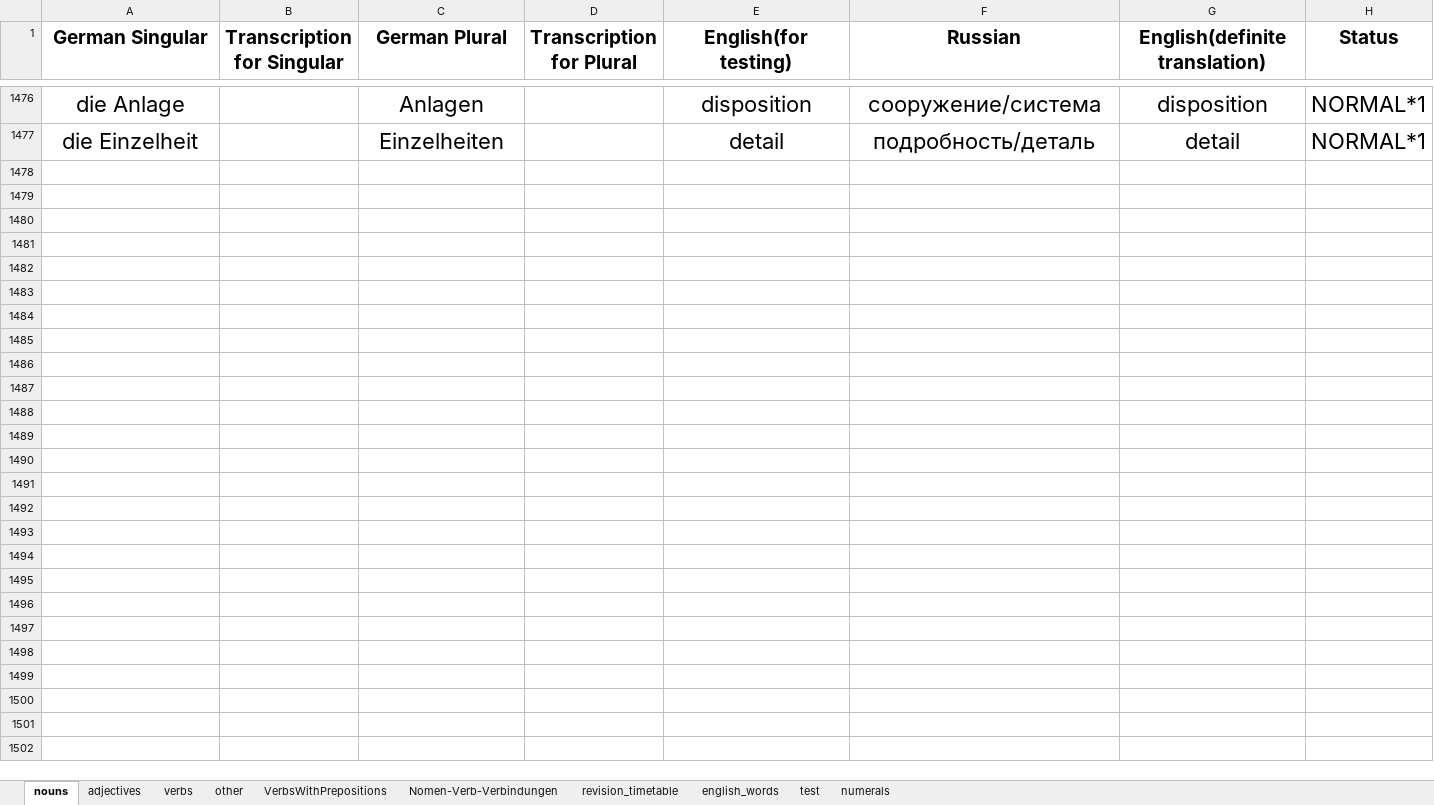
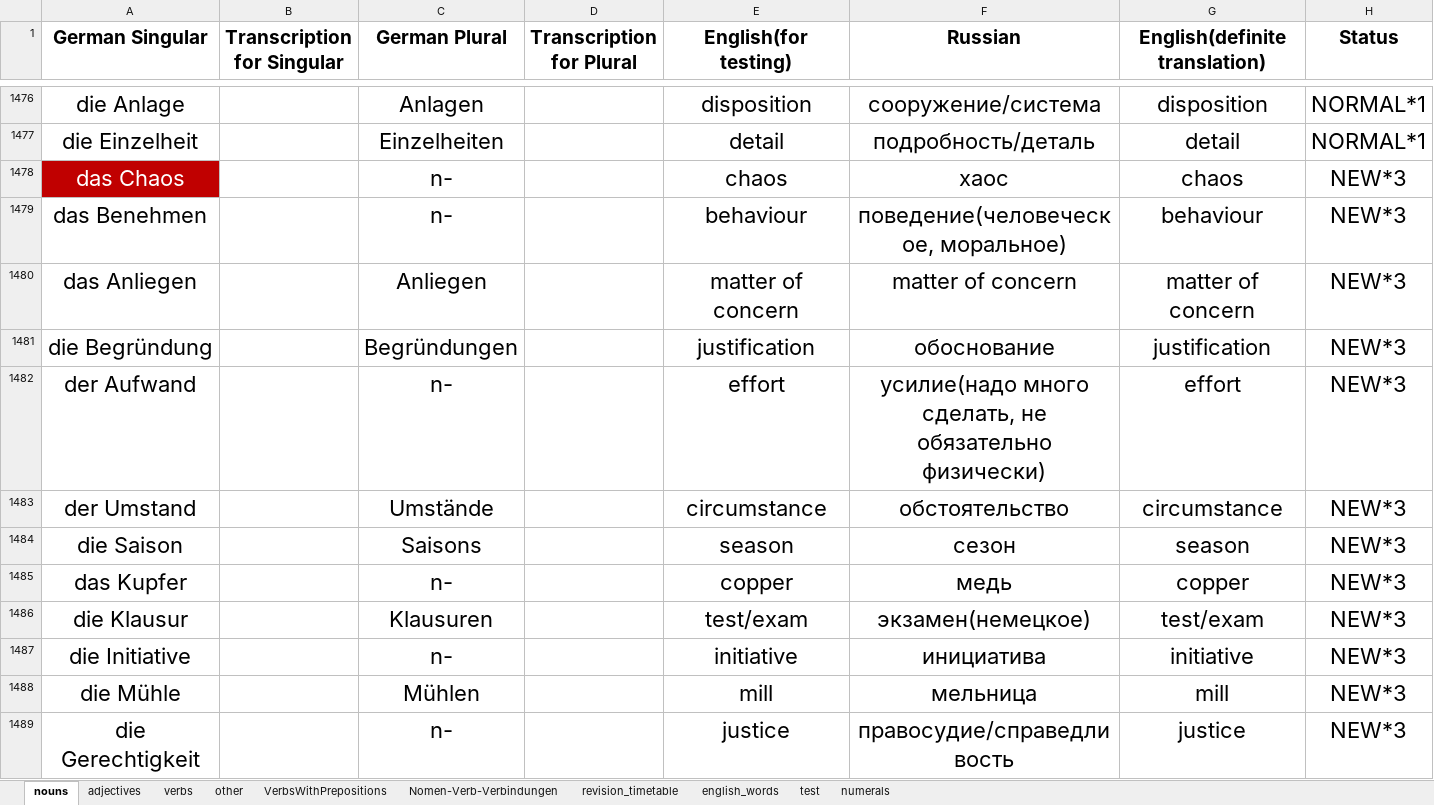
Before and after one commit to pronamka/dictation_manager, an Excel workbook: vocabulary.xlsx, sheet nouns, drawn as a sheet; only a part is shown, gaps mark what is left out; values as stored, in another font and other column widths than the file's, no borders; the diff covers the shown part only; the diff names each change by its address in the sheet, - before the commit and + after, or states it on an @@ line.

```diff
--- a/vocabulary.xlsx (sheet nouns)
+++ b/vocabulary.xlsx (sheet nouns)
+row 1478: das Chaos |  | n- |  | chaos | хаос | chaos | NEW*3
+row 1479: das Benehmen |  | n- |  | behaviour | поведение(человеческое, моральное) | behaviour | NEW*3
+row 1480: das Anliegen |  | Anliegen |  | matter of concern | matter of concern | matter of concern | NEW*3
+row 1481: die Begründung |  | Begründungen |  | justification | обоснование | justification | NEW*3
+row 1482: der Aufwand |  | n- |  | effort | усилие(надо много сделать, не обязательно физически) | effort | NEW*3
+row 1483: der Umstand |  | Umstände |  | circumstance | обстоятельство | circumstance | NEW*3
+row 1484: die Saison |  | Saisons |  | season | сезон | season | NEW*3
+row 1485: das Kupfer |  | n- |  | copper | медь | copper | NEW*3
+row 1486: die Klausur |  | Klausuren |  | test/exam | экзамен(немецкое) | test/exam | NEW*3
+row 1487: die Initiative |  | n- |  | initiative | инициатива | initiative | NEW*3
+row 1488: die Mühle |  | Mühlen |  | mill | мельница | mill | NEW*3
+row 1489: die Gerechtigkeit |  | n- |  | justice | правосудие/справедливость | justice | NEW*3
```
Also changed, not shown: 11 added rows and 27 edited cells elsewhere in this sheet, sheet verbs, sheet adjectives, sheet other, sheet VerbsWithPrepositions.
